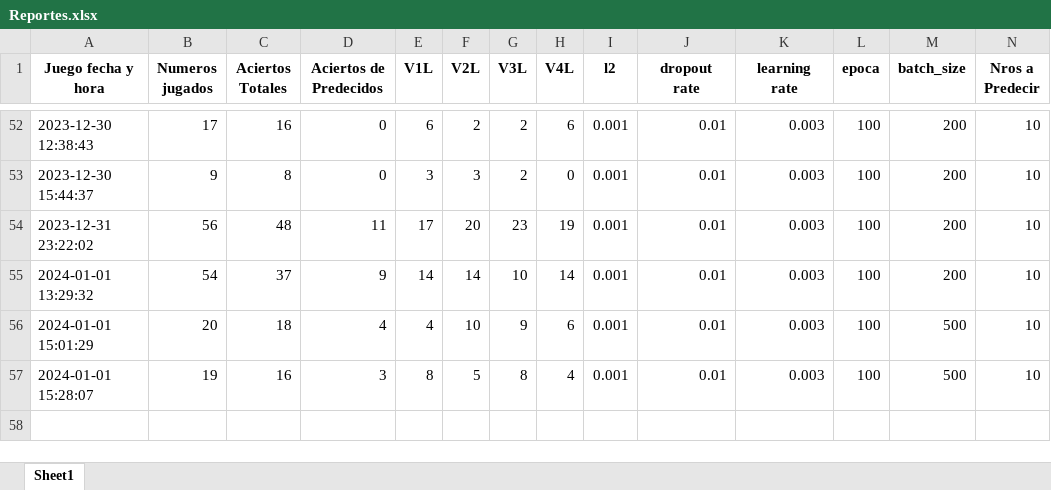
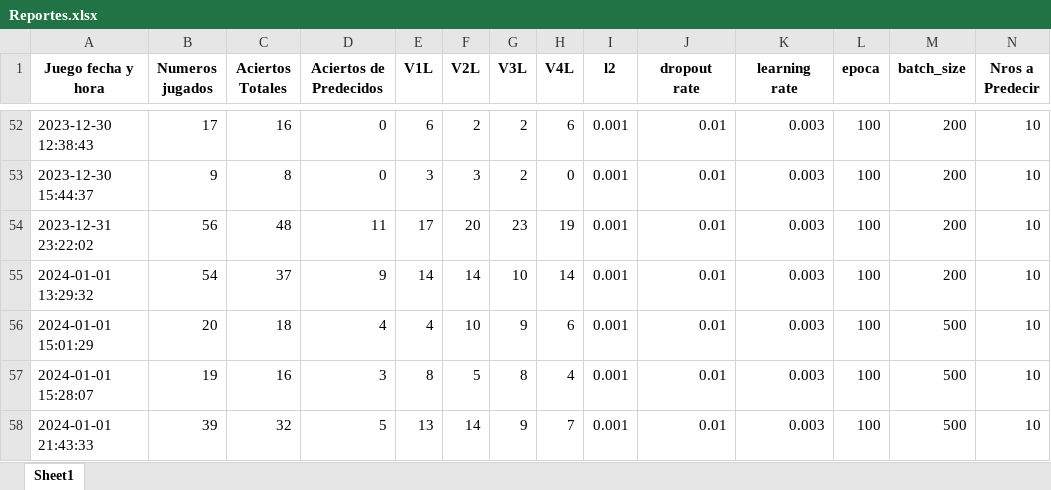
Before and after one commit to jonatha1992/Predictor_ruleta, an Excel workbook: Reportes.xlsx, sheet Sheet1, drawn as a sheet; only a part is shown, gaps mark what is left out; values as stored, in another font and other column widths than the file's, no borders; rows hold the shown columns only; the diff names each change by its address in the sheet, - before the commit and + after, or states it on an @@ line.

```diff
--- a/Reportes.xlsx (sheet Sheet1)
+++ b/Reportes.xlsx (sheet Sheet1)
+row 58: 2024-01-01 21:43:33 | 39 | 32 | 5 | 13 | 14 | 9 | 7 | 0.001 | 0.01 | 0.003 | 100 | 500 | 10
```
Also changed, not shown: Data/bombay1.xlsx.
